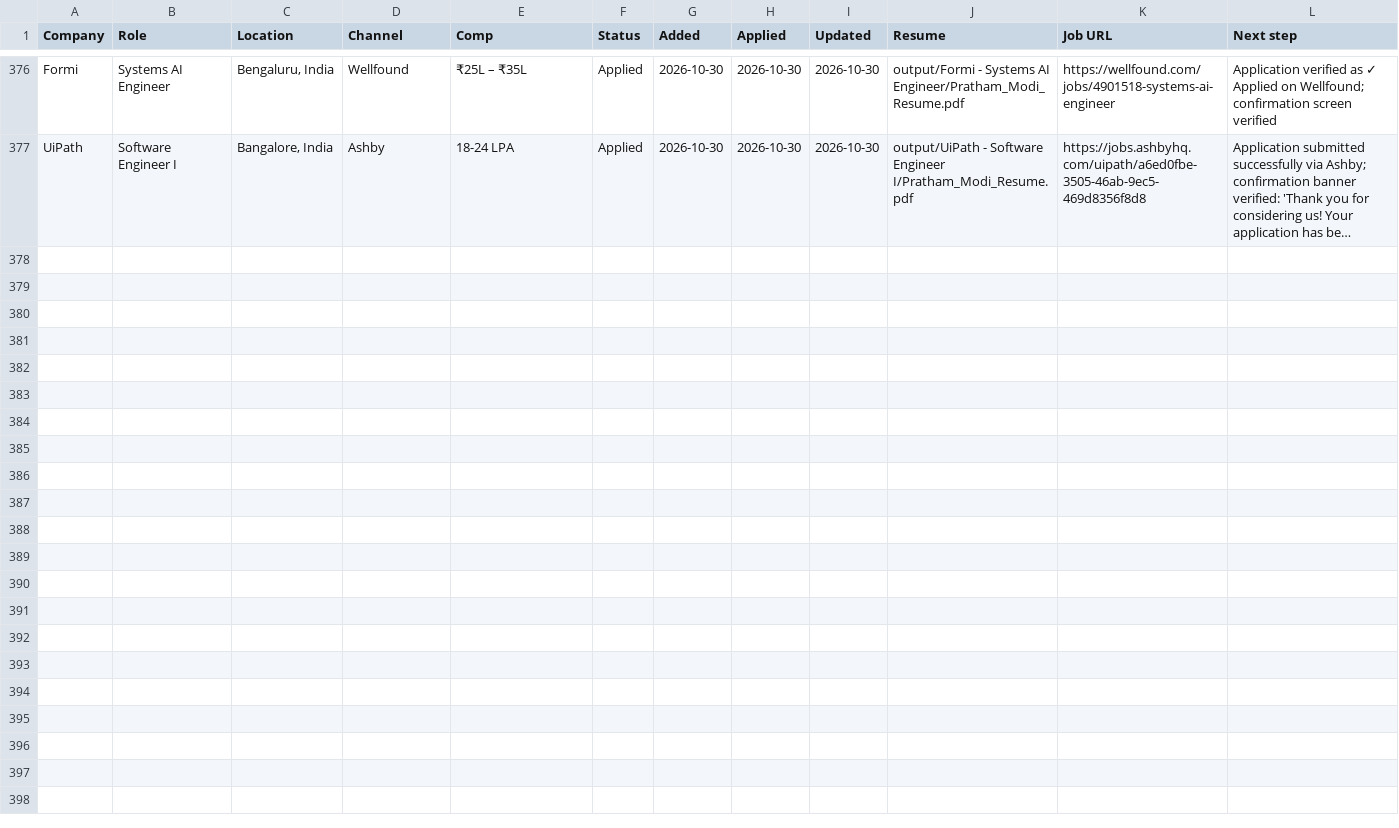
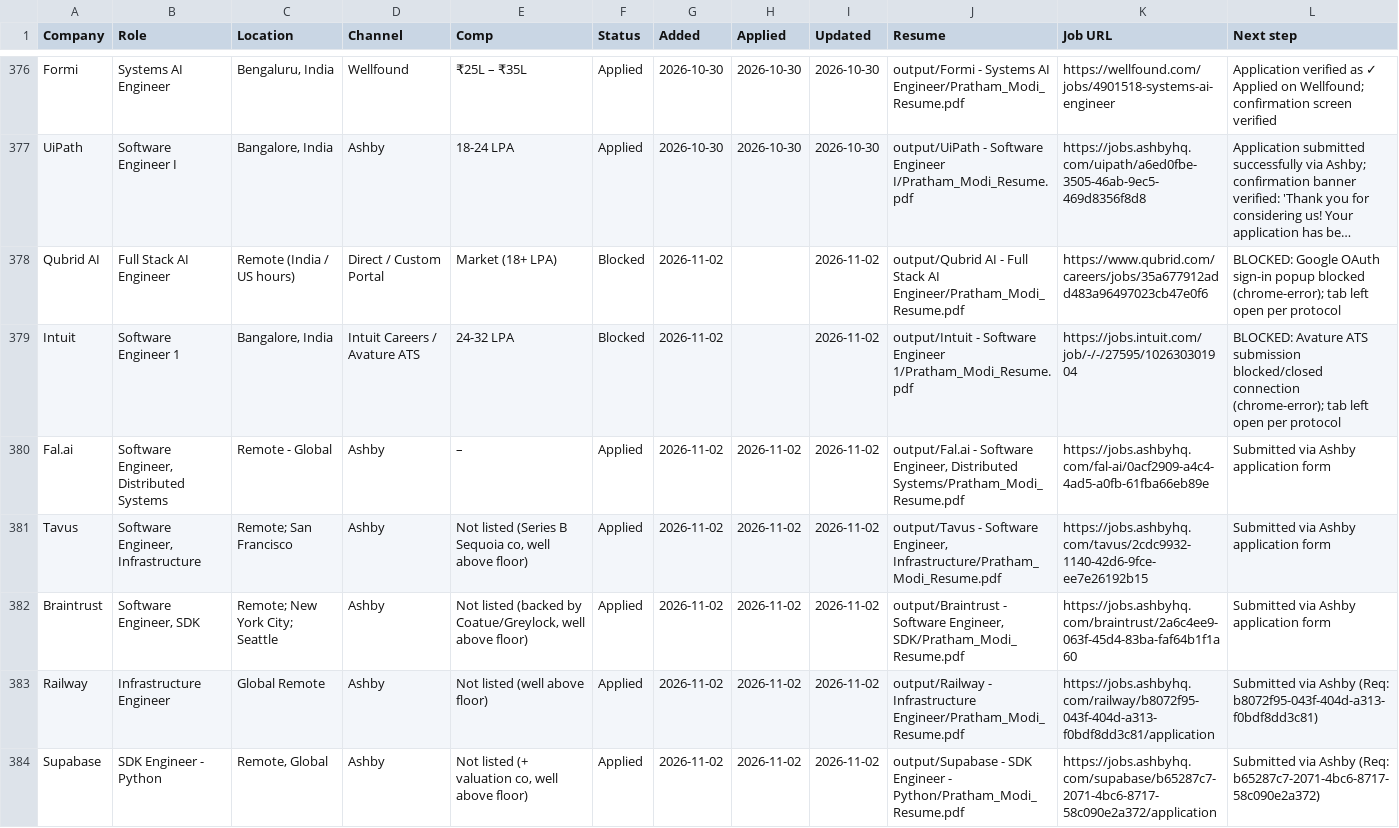
Before and after one commit to PrathamModi001/job-kit-starter, a CSV file: job-kit-starter/output/job-search/applications.csv, drawn as a sheet; only a part is shown, gaps mark what is left out; long unchanged cells end in …; rows hold the shown columns only; the diff names each change by its address in the sheet, - before the commit and + after, or states it on an @@ line.

Commit message:
feat(daily-scan): apply 5 jobs, send 20 unique cold outreach emails with resume, update tracker & graphify

```diff
--- a/job-kit-starter/output/job-search/applications.csv
+++ b/job-kit-starter/output/job-search/applications.csv
+row 378: Qubrid AI | Full Stack AI Engineer | Remote (India / US hours) | Direct / Custom Portal | Market (18+ LPA) | Blocked | 2026-11-02 |  | 2026-11-02 | output/Qubrid AI - Full Stack AI Engineer/Pratham_Modi_Resume.pdf | https://www.qubrid.com/careers/jobs/35a677912add483a96497023cb47e0f6 | BLOCKED: Google OAuth sign-in popup blocked (chrome-error); tab left open per protocol
+row 379: Intuit | Software Engineer 1 | Bangalore, India | Intuit Careers / Avature ATS | 24-32 LPA | Blocked | 2026-11-02 |  | 2026-11-02 | output/Intuit - Software Engineer 1/Pratham_Modi_Resume.pdf | https://jobs.intuit.com/job/-/-/27595/102630301904 | BLOCKED: Avature ATS submission blocked/closed connection (chrome-error); tab left open per protocol
+row 380: Fal.ai | Software Engineer, Distributed Systems | Remote - Global | Ashby | – | Applied | 2026-11-02 | 2026-11-02 | 2026-11-02 | output/Fal.ai - Software Engineer, Distributed Systems/Pratham_Modi_Resume.pdf | https://jobs.ashbyhq.com/fal-ai/0acf2909-a4c4-4ad5-a0fb-61fba66eb89e | Submitted via Ashby application form
+row 381: Tavus | Software Engineer, Infrastructure | Remote; San Francisco | Ashby | Not listed (Series B Sequoia co, well above floor) | Applied | 2026-11-02 | 2026-11-02 | 2026-11-02 | output/Tavus - Software Engineer, Infrastructure/Pratham_Modi_Resume.pdf | https://jobs.ashbyhq.com/tavus/2cdc9932-1140-42d6-9fce-ee7e26192b15 | Submitted via Ashby application form
+row 382: Braintrust | Software Engineer, SDK | Remote; New York City; Seattle | Ashby | Not listed (backed by Coatue/Greylock, well above floor) | Applied | 2026-11-02 | 2026-11-02 | 2026-11-02 | output/Braintrust - Software Engineer, SDK/Pratham_Modi_Resume.pdf | https://jobs.ashbyhq.com/braintrust/2a6c4ee9-063f-45d4-83ba-faf64b1f1a60 | Submitted via Ashby application form
+row 383: Railway | Infrastructure Engineer | Global Remote | Ashby | Not listed (well above floor) | Applied | 2026-11-02 | 2026-11-02 | 2026-11-02 | output/Railway - Infrastructure Engineer/Pratham_Modi_Resume.pdf | https://jobs.ashbyhq.com/railway/b8072f95-043f-404d-a313-f0bdf8dd3c81/application | Submitted via Ashby (Req: b8072f95-043f-404d-a313-f0bdf8dd3c81)
+row 384: Supabase | SDK Engineer - Python | Remote, Global | Ashby | Not listed (+ valuation co, well above floor) | Applied | 2026-11-02 | 2026-11-02 | 2026-11-02 | output/Supabase - SDK Engineer - Python/Pratham_Modi_Resume.pdf | https://jobs.ashbyhq.com/supabase/b65287c7-2071-4bc6-8717-58c090e2a372/application | Submitted via Ashby (Req: b65287c7-2071-4bc6-8717-58c090e2a372)
```
Also changed, not shown: 5 other files.
